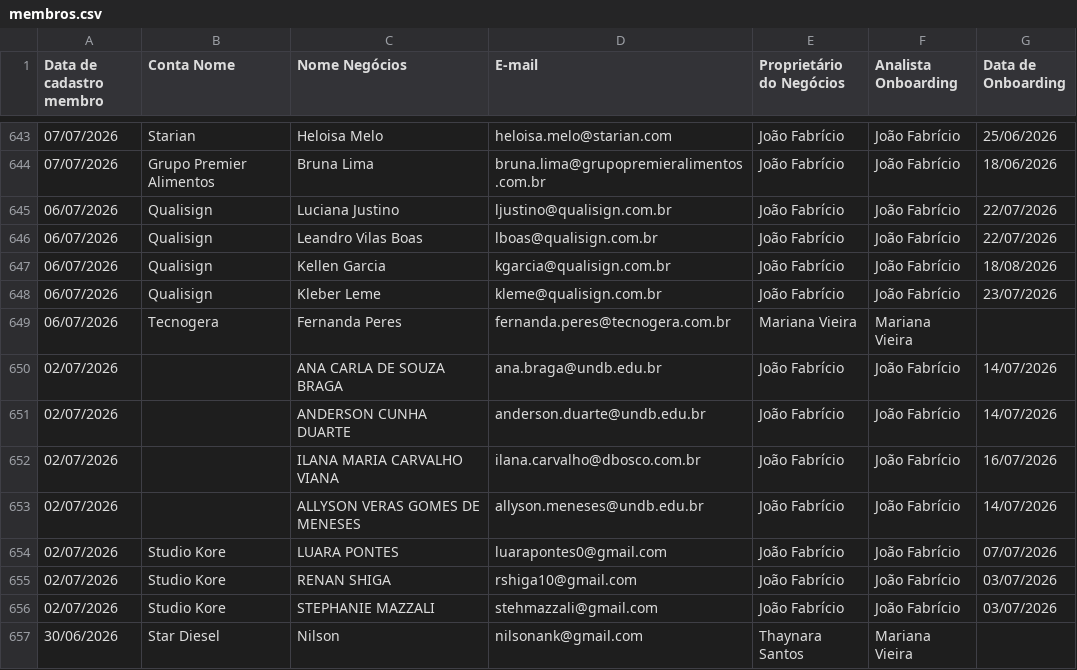
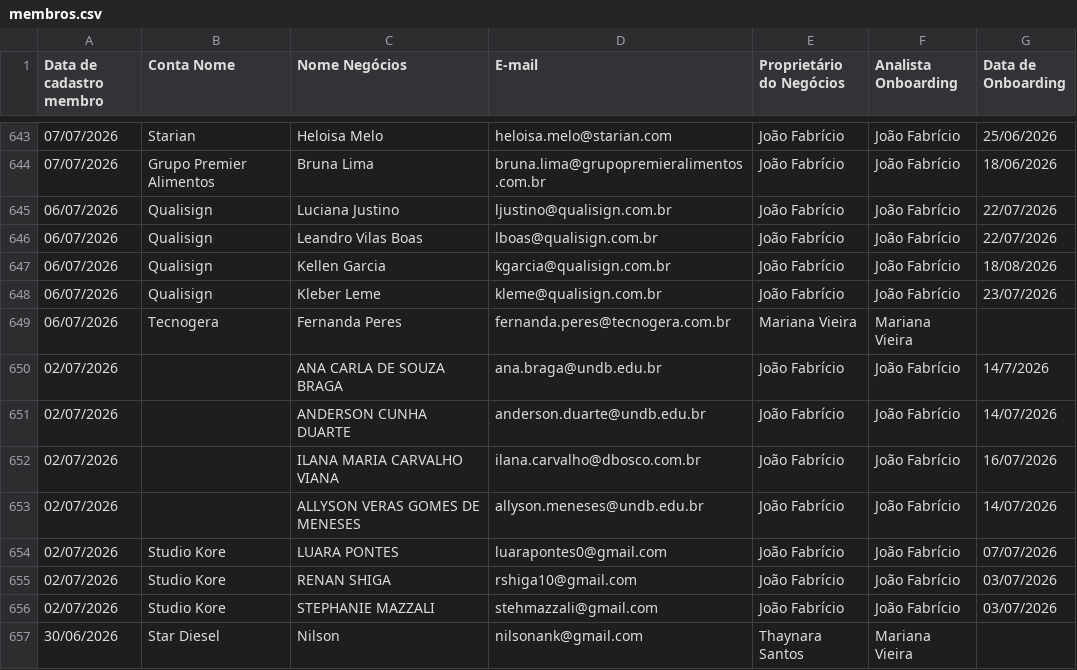
Before and after one commit to thaynarasantos-sketch/Onboardingpipelovers, a CSV file: data/membros.csv, drawn as a sheet; only a part is shown, gaps mark what is left out.

Commit message:
Update membros.csv

```diff
--- a/data/membros.csv
+++ b/data/membros.csv
@@ -649,3 +649,3 @@ Data de cadastro membro,Conta Nome,Nome Negócios,E-mail,Proprietário do Negóc
 06/07/2026,Tecnogera,Fernanda Peres,fernanda.peres@tecnogera.com.br,Mariana Vieira,Mariana Vieira,
-02/07/2026,,ANA CARLA DE SOUZA BRAGA,ana.braga@undb.edu.br,João Fabrício,João Fabrício,14/07/2026
+02/07/2026,,ANA CARLA DE SOUZA BRAGA,ana.braga@undb.edu.br,João Fabrício,João Fabrício,14/7/2026
 02/07/2026,,ANDERSON CUNHA DUARTE,anderson.duarte@undb.edu.br,João Fabrício,João Fabrício,14/07/2026
```
